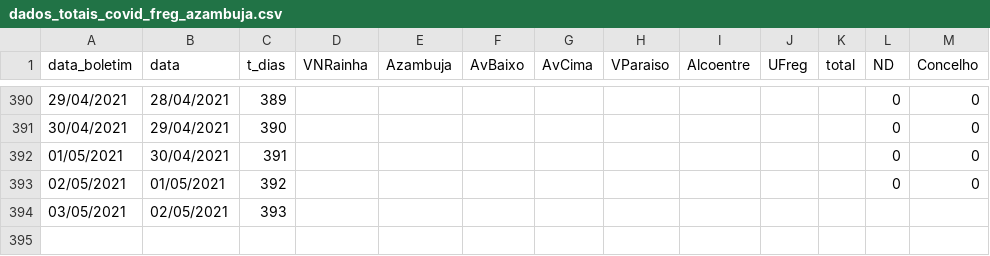
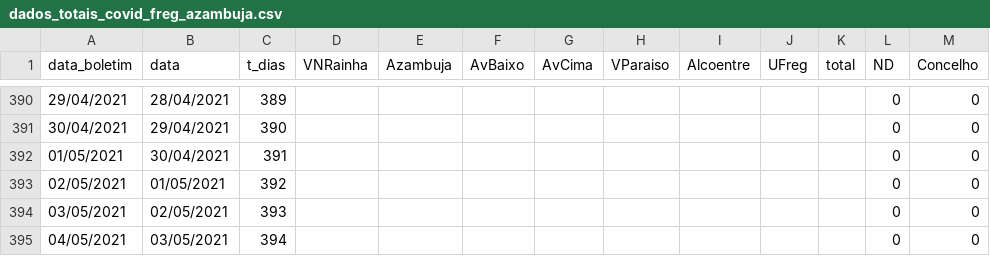
Before and after one commit to nephrops/covid19azambuja, a CSV file: dados_totais_covid_freg_azambuja.csv, drawn as a sheet; only a part is shown, gaps mark what is left out.

Commit message:
20210504

```diff
--- a/dados_totais_covid_freg_azambuja.csv
+++ b/dados_totais_covid_freg_azambuja.csv
@@ -393,2 +393,3 @@ data_boletim,data,t_dias,VNRainha,Azambuja,AvBaixo,AvCima,VParaiso,Alcoentre,UFr
 02/05/2021,01/05/2021,392,,,,,,,,,0,0
-03/05/2021,02/05/2021,393,,,,,,,,,,
+03/05/2021,02/05/2021,393,,,,,,,,,0,0
+04/05/2021,03/05/2021,394,,,,,,,,,0,0
```
